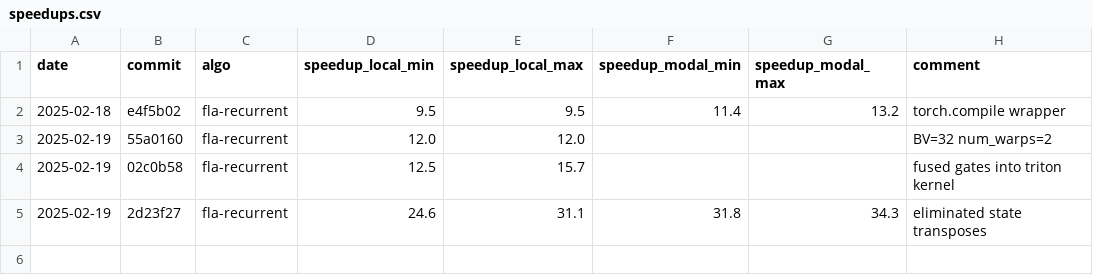
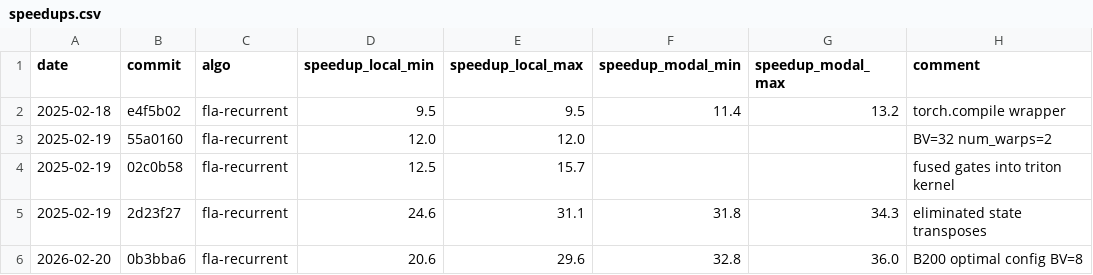
Before and after one commit to tomasruizt/flashinfer-competition-codebase, a CSV file: findings/speedups.csv, drawn as a sheet.

Commit message:
Autotune on b200. Speedups increased a bit on b200, and decreased a bit for rtx3090 (acceptable tradeoff)

```diff
--- a/findings/speedups.csv
+++ b/findings/speedups.csv
@@ -5 +5,2 @@ date,commit,algo,speedup_local_min,speedup_local_max,speedup_modal_min,speedup_m
 2025-02-19,2d23f27,fla-recurrent,24.6,31.1,31.8,34.3,eliminated state transposes
+2026-02-20,0b3bba6,fla-recurrent,20.6,29.6,32.8,36.0,B200 optimal config BV=8
```
Also changed, not shown: 5 other files.
